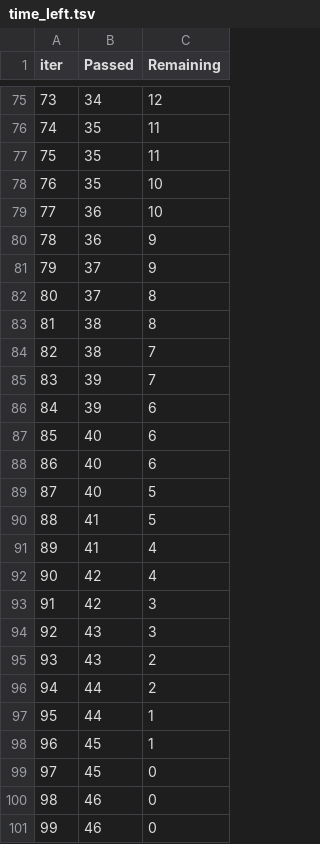
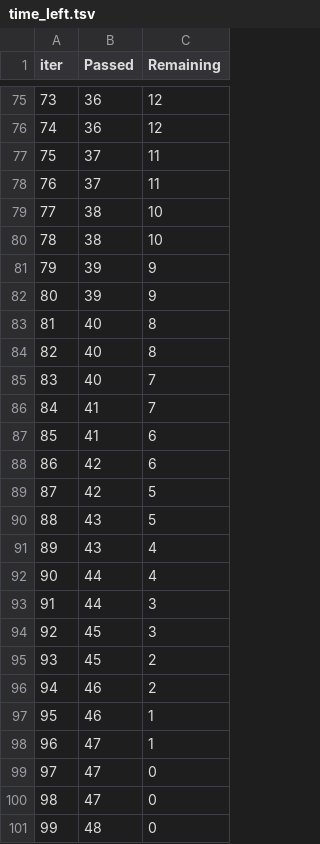
Before and after one commit to jenishpatadiya/ML-Project, a TSV file: catboost_info/time_left.tsv, drawn as a sheet; only a part is shown, gaps mark what is left out; the diff covers the shown part only.

```diff
--- a/catboost_info/time_left.tsv
+++ b/catboost_info/time_left.tsv
@@ -75,27 +75,27 @@ iter	Passed	Remaining
-73	34	12
-74	35	11
-75	35	11
-76	35	10
-77	36	10
-78	36	9
-79	37	9
-80	37	8
-81	38	8
-82	38	7
-83	39	7
-84	39	6
-85	40	6
-86	40	6
-87	40	5
-88	41	5
-89	41	4
-90	42	4
-91	42	3
-92	43	3
-93	43	2
-94	44	2
-95	44	1
-96	45	1
-97	45	0
-98	46	0
-99	46	0
+73	36	12
+74	36	12
+75	37	11
+76	37	11
+77	38	10
+78	38	10
+79	39	9
+80	39	9
+81	40	8
+82	40	8
+83	40	7
+84	41	7
+85	41	6
+86	42	6
+87	42	5
+88	43	5
+89	43	4
+90	44	4
+91	44	3
+92	45	3
+93	45	2
+94	46	2
+95	46	1
+96	47	1
+97	47	0
+98	47	0
+99	48	0
```
Also changed, not shown: 125 edited cells elsewhere in this file, 10 other files.
